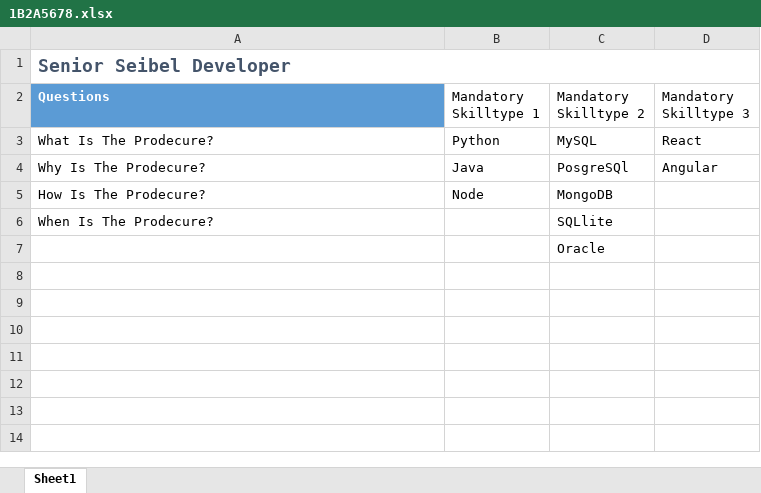
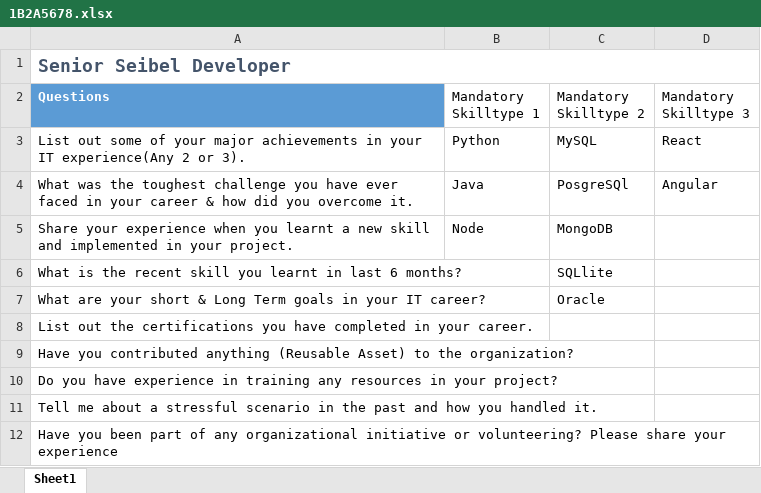
Before and after one commit to JeevikaK/Valunique-Backend, an Excel workbook: job_questions/1B2A5678.xlsx, sheet Sheet1, drawn as a sheet; values as stored, in another font and other column widths than the file's, no borders; the diff names each change by its address in the sheet, - before the commit and + after, or states it on an @@ line.

Commit message:
updates excel questions

```diff
--- a/job_questions/1B2A5678.xlsx (sheet Sheet1)
+++ b/job_questions/1B2A5678.xlsx (sheet Sheet1)
-A3 (Questions): What Is The Prodecure?
+A3 (Questions): List out some of your major achievements in your IT experience(Any 2 or 3).
-A4 (Questions): Why Is The Prodecure?
+A4 (Questions): What was the toughest challenge you have ever faced in your career & how did you overcome it.
-A5 (Questions): How Is The Prodecure?
+A5 (Questions): Share your experience when you learnt a new skill and implemented in your project.
-A6 (Questions): When Is The Prodecure?
+A6 (Questions): What is the recent skill you learnt in last 6 months?
-A7 (Questions): (empty)
+A7 (Questions): What are your short & Long Term goals in your IT career?
+row 8: List out the certifications you have completed in your career.
+row 9: Have you contributed anything (Reusable Asset) to the organization?
+row 10: Do you have experience in training any resources in your project?
+row 11: Tell me about a stressful scenario in the past and how you handled it.
+row 12: Have you been part of any organizational initiative or volunteering? Please share your experience
```
